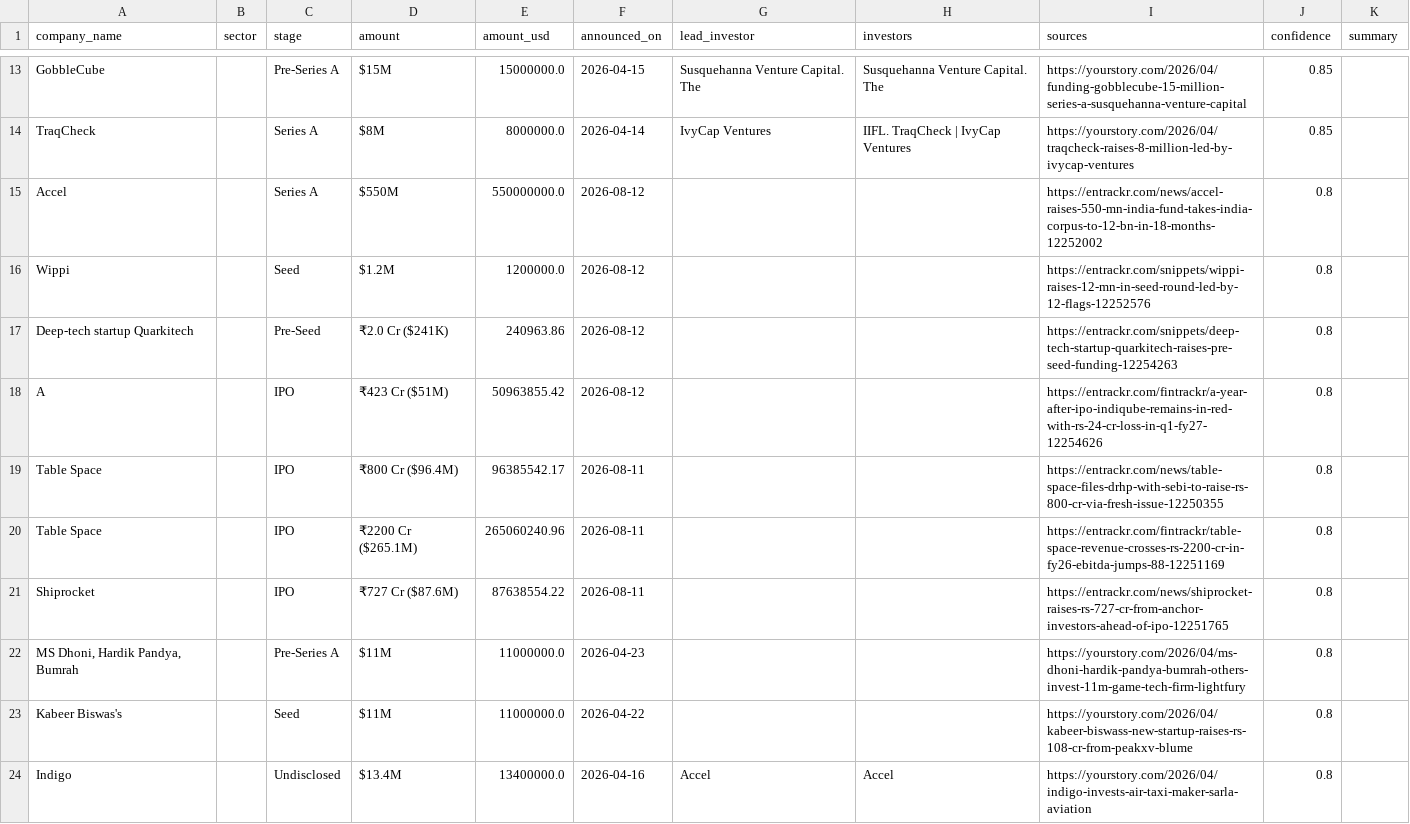
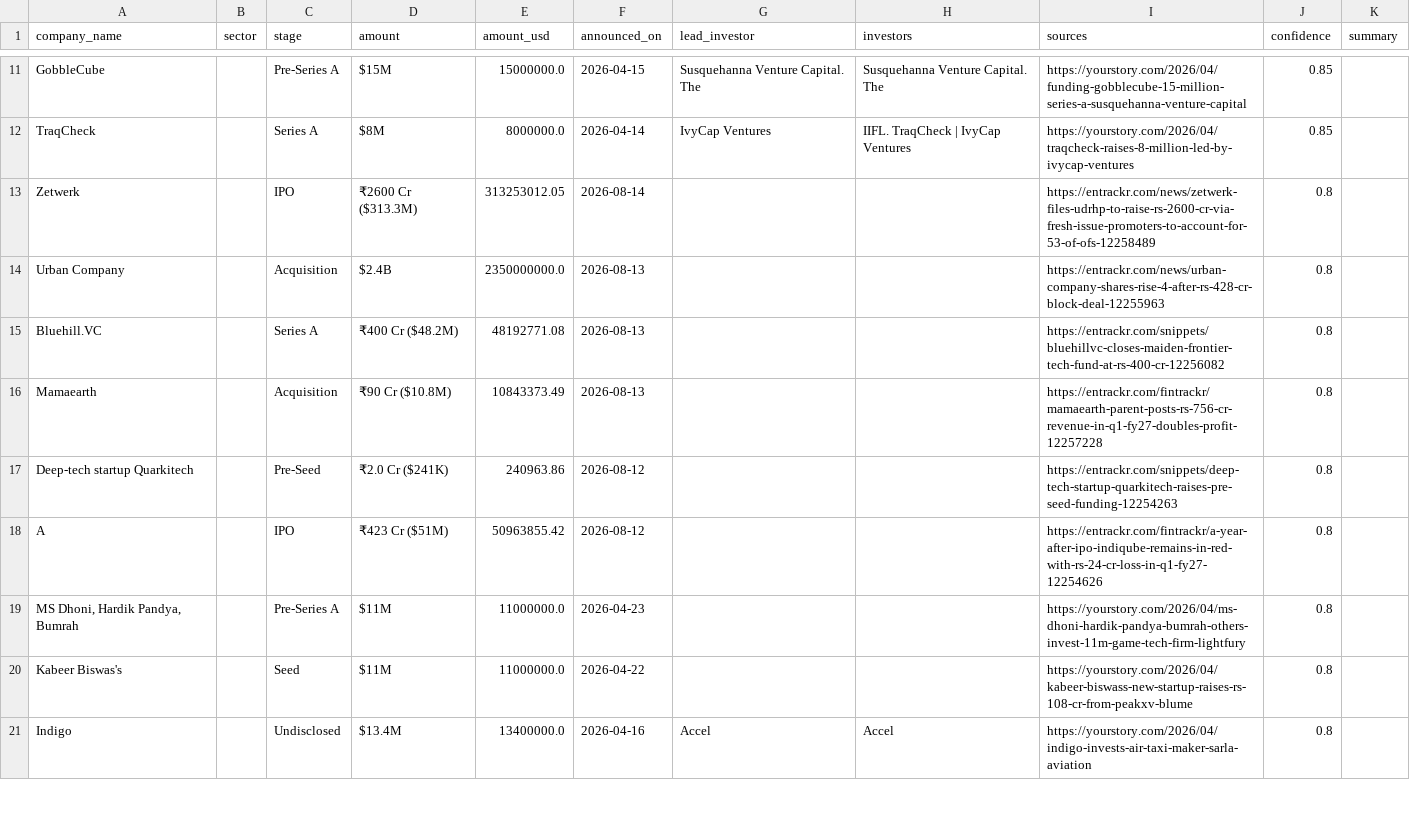
Before and after one commit to ryrk1020/indian-funding-pipeline, a CSV file: docs/rounds_latest.csv, drawn as a sheet; only a part is shown, gaps mark what is left out; removed rows and columns are numbered as before the commit, all else as after; the diff covers the shown part only; the diff names each change by its address in the sheet, - before the commit and + after, or states it on an @@ line.

```diff
--- a/docs/rounds_latest.csv
+++ b/docs/rounds_latest.csv
-row 15: Accel |  | Series A | $550M | 550000000.0 | 2026-08-12 |  |  | https://entrackr.com/news/accel-raises-550-mn-india-fund-takes-india-corpus-to-12-bn-in-18-months-12252002 | 0.8
-row 16: Wippi |  | Seed | $1.2M | 1200000.0 | 2026-08-12 |  |  | https://entrackr.com/snippets/wippi-raises-12-mn-in-seed-round-led-by-12-flags-12252576 | 0.8
+row 13: Zetwerk |  | IPO | ₹2600 Cr ($313.3M) | 313253012.05 | 2026-08-14 |  |  | https://entrackr.com/news/zetwerk-files-udrhp-to-raise-rs-2600-cr-via-fresh-issue-promoters-to-account-for-53-of-ofs-12258489 | 0.8
+row 14: Urban Company |  | Acquisition | $2.4B | 2350000000.0 | 2026-08-13 |  |  | https://entrackr.com/news/urban-company-shares-rise-4-after-rs-428-cr-block-deal-12255963 | 0.8
+row 15: Bluehill.VC |  | Series A | ₹400 Cr ($48.2M) | 48192771.08 | 2026-08-13 |  |  | https://entrackr.com/snippets/bluehillvc-closes-maiden-frontier-tech-fund-at-rs-400-cr-12256082 | 0.8
+row 16: Mamaearth |  | Acquisition | ₹90 Cr ($10.8M) | 10843373.49 | 2026-08-13 |  |  | https://entrackr.com/fintrackr/mamaearth-parent-posts-rs-756-cr-revenue-in-q1-fy27-doubles-profit-12257228 | 0.8
-row 19: Table Space |  | IPO | ₹800 Cr ($96.4M) | 96385542.17 | 2026-08-11 |  |  | https://entrackr.com/news/table-space-files-drhp-with-sebi-to-raise-rs-800-cr-via-fresh-issue-12250355 | 0.8
-row 20: Table Space |  | IPO | ₹2200 Cr ($265.1M) | 265060240.96 | 2026-08-11 |  |  | https://entrackr.com/fintrackr/table-space-revenue-crosses-rs-2200-cr-in-fy26-ebitda-jumps-88-12251169 | 0.8
-row 21: Shiprocket |  | IPO | ₹727 Cr ($87.6M) | 87638554.22 | 2026-08-11 |  |  | https://entrackr.com/news/shiprocket-raises-rs-727-cr-from-anchor-investors-ahead-of-ipo-12251765 | 0.8
```
Also changed, not shown: 7 added rows, 5 removed rows and 5 edited cells elsewhere in this file, exports/sample_rounds.csv, 3 other files.
